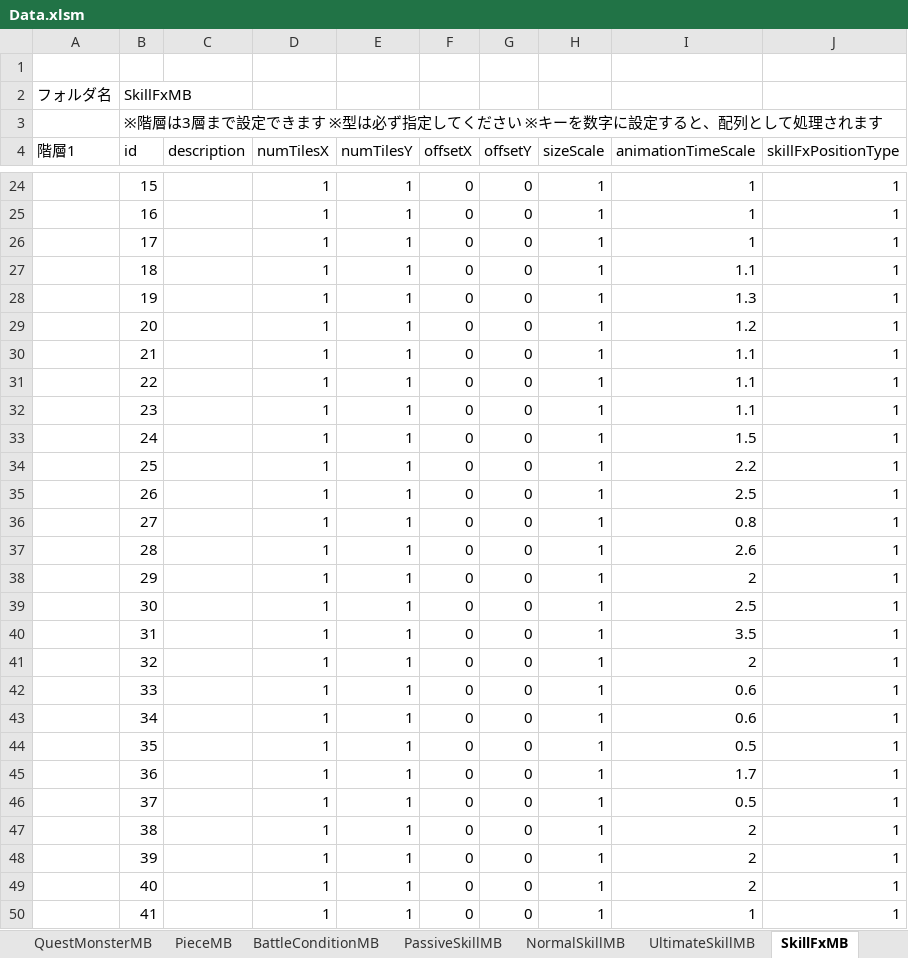
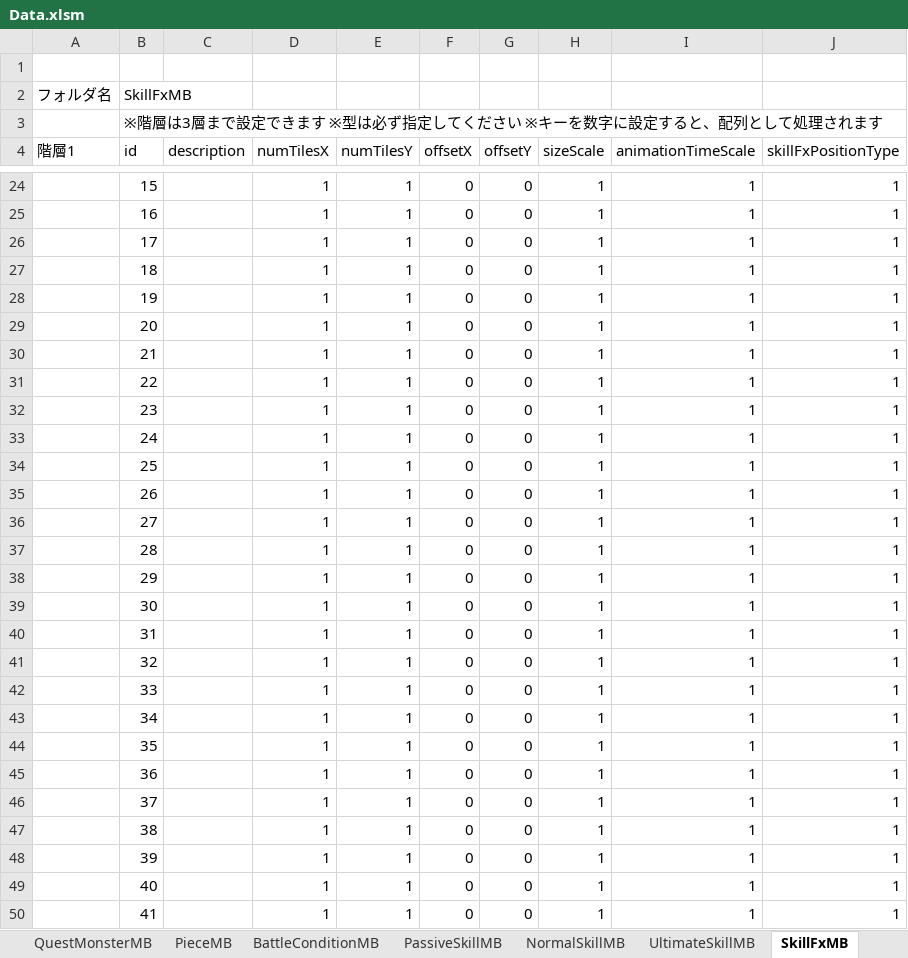
Before and after one commit to kimkimkimkimkim/PuzzleMonster, an Excel workbook: Assets/PlayFabData/Excel/Data.xlsm, sheet SkillFxMB, drawn as a sheet; only a part is shown, gaps mark what is left out; values as stored, in another font and other column widths than the file's, no cell formats; the diff covers the shown part only; the diff names each change by its address in the sheet, - before the commit and + after, or states it on an @@ line.

```diff
--- a/Assets/PlayFabData/Excel/Data.xlsm (sheet SkillFxMB)
+++ b/Assets/PlayFabData/Excel/Data.xlsm (sheet SkillFxMB)
-I27 (animationTimeScale): 1.1
+I27 (animationTimeScale): 1
-I28 (animationTimeScale): 1.3
+I28 (animationTimeScale): 1
-I29 (animationTimeScale): 1.2
+I29 (animationTimeScale): 1
-I30:I32 (animationTimeScale): 1.1
+I30:I32 (animationTimeScale): 1
-I33 (animationTimeScale): 1.5
+I33 (animationTimeScale): 1
-I34 (animationTimeScale): 2.2
+I34 (animationTimeScale): 1
-I35 (animationTimeScale): 2.5
+I35 (animationTimeScale): 1
-I36 (animationTimeScale): 0.8
+I36 (animationTimeScale): 1
-I37 (animationTimeScale): 2.6
+I37 (animationTimeScale): 1
-I38 (animationTimeScale): 2
+I38 (animationTimeScale): 1
-I39 (animationTimeScale): 2.5
+I39 (animationTimeScale): 1
-I40 (animationTimeScale): 3.5
+I40 (animationTimeScale): 1
-I41 (animationTimeScale): 2
+I41 (animationTimeScale): 1
-I42:I43 (animationTimeScale): 0.6
+I42:I43 (animationTimeScale): 1
-I44 (animationTimeScale): 0.5
+I44 (animationTimeScale): 1
-I45 (animationTimeScale): 1.7
+I45 (animationTimeScale): 1
-I46 (animationTimeScale): 0.5
+I46 (animationTimeScale): 1
-I47:I49 (animationTimeScale): 2
+I47:I49 (animationTimeScale): 1
```
Also changed, not shown: 771 edited cells elsewhere in this sheet, sheet PassiveSkillMB, sheet NormalSkillMB, sheet UltimateSkillMB, cell formats, 1 other file.
